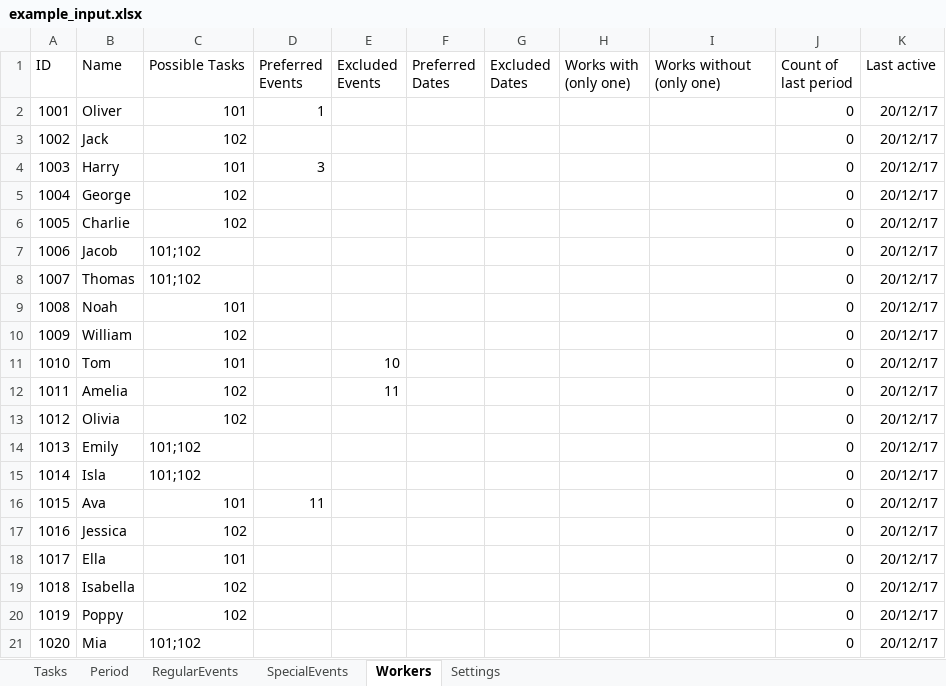
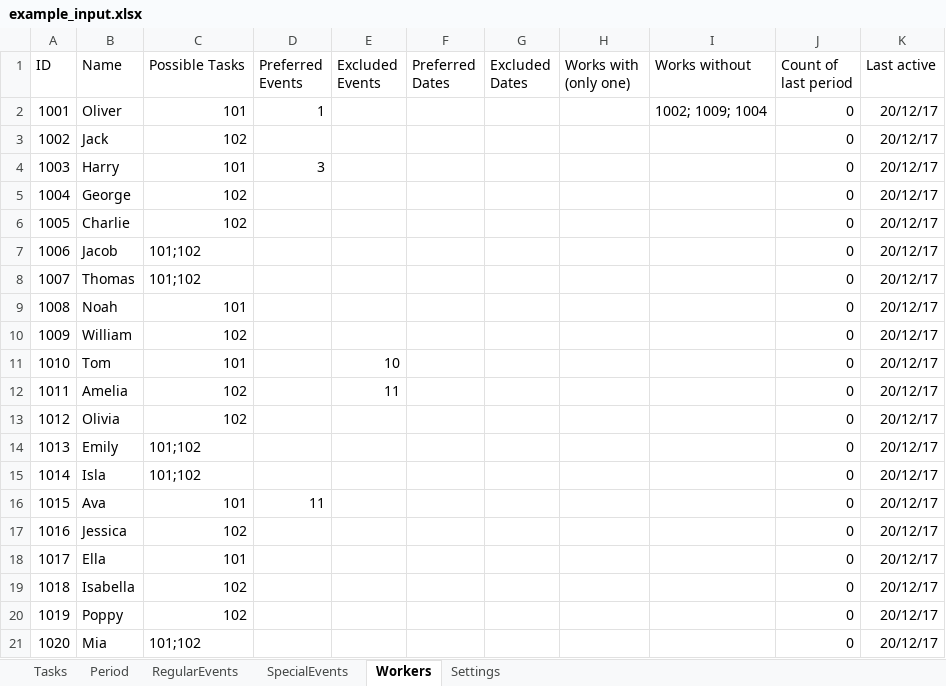
Before and after one commit to f-wolf/WorkerSelection, an Excel workbook: example_input.xlsx, sheet Workers, drawn as a sheet; values as stored, in another font and other column widths than the file's, no borders; the diff names each change by its address in the sheet, - before the commit and + after, or states it on an @@ line.

Commit message:
Modified example input to show how the reciprocal "works without" is used

```diff
--- a/example_input.xlsx (sheet Workers)
+++ b/example_input.xlsx (sheet Workers)
-I1: Works without (only one)
+I1: Works without
-I2 (Works without): (empty)
+I2 (Works without): 1002; 1009; 1004
```
